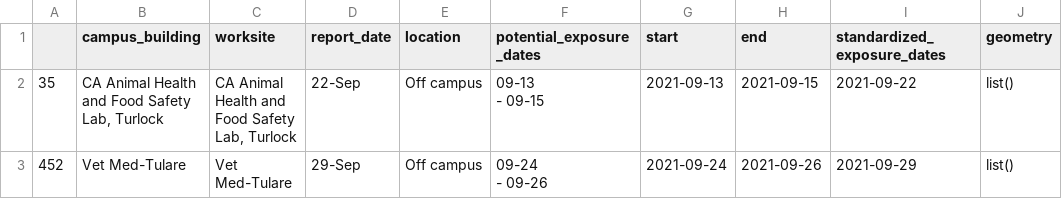
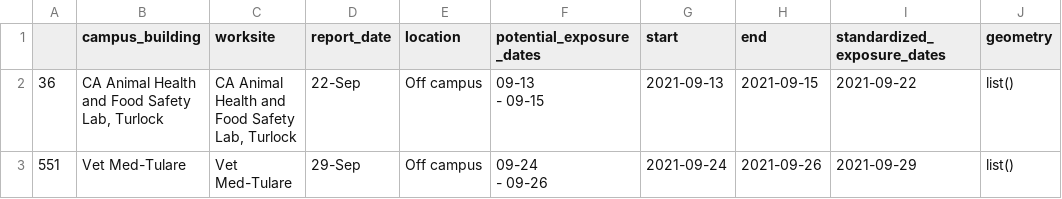
Before and after one commit to datalab-dev/covid_worksite_exposure, a CSV file: data/unmatched_buildings.csv, drawn as a sheet.

```diff
--- a/data/unmatched_buildings.csv
+++ b/data/unmatched_buildings.csv
@@ -1,5 +1,5 @@
 "","campus_building","worksite","report_date","location","potential_exposure_dates","start","end","standardized_exposure_dates","geometry"
-"35","CA Animal Health and Food Safety Lab, Turlock","CA Animal Health and Food Safety Lab, Turlock","22-Sep","Off campus","09-13
- - 09-15",2021-09-13,2021-09-15,2021-09-22,list()
-"452","Vet Med-Tulare","Vet Med-Tulare","29-Sep","Off campus","09-24
- - 09-26",2021-09-24,2021-09-26,2021-09-29,list()
+"36","CA Animal Health and Food Safety Lab, Turlock","CA Animal Health and Food Safety Lab, Turlock","22-Sep","Off campus","09-13
+ - 09-15",2021-09-13,2021-09-15,2021-09-22,list()
+"551","Vet Med-Tulare","Vet Med-Tulare","29-Sep","Off campus","09-24
+ - 09-26",2021-09-24,2021-09-26,2021-09-29,list()
```
Also changed, not shown: data/exposures.csv, 2 other files.
